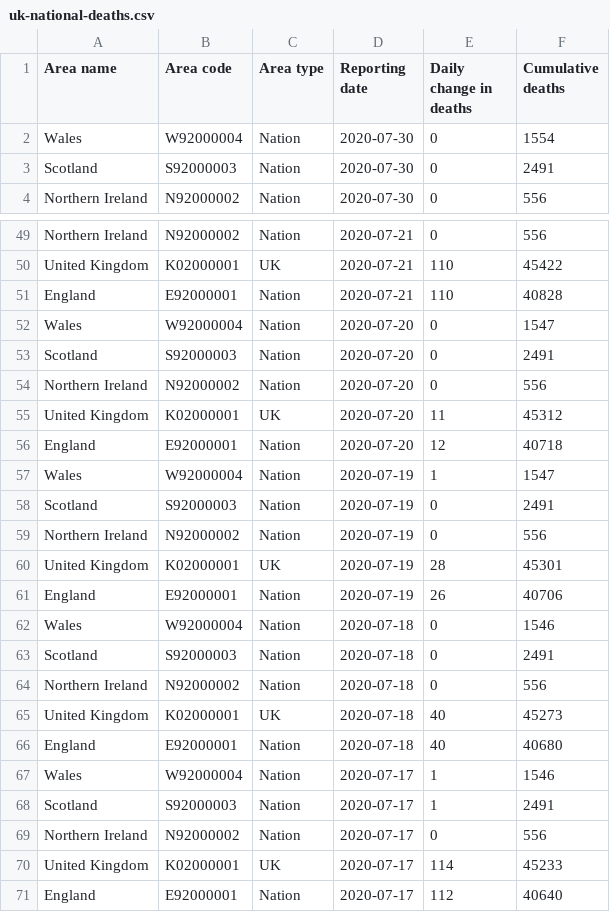
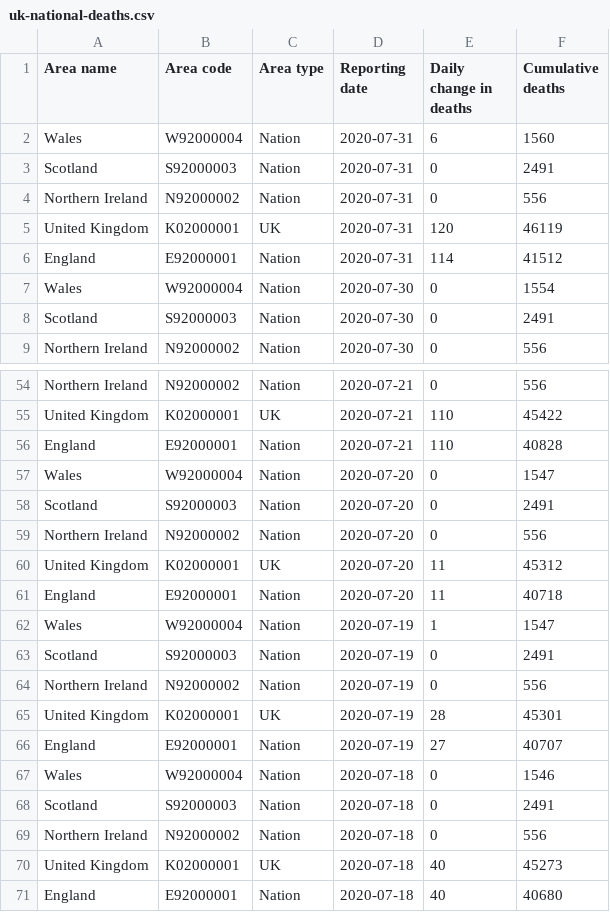
Before and after one commit to elliotblackburn/covid-19-data, a CSV file: uk/data/uk-national-deaths.csv, drawn as a sheet; only a part is shown, gaps mark what is left out; the shorter side is filled out with more unchanged rows.

```diff
--- a/uk/data/uk-national-deaths.csv
+++ b/uk/data/uk-national-deaths.csv
@@ -1,2 +1,7 @@
 Area name,Area code,Area type,Reporting date,Daily change in deaths,Cumulative deaths
+Wales,W92000004,Nation,2020-07-31,6,1560
+Scotland,S92000003,Nation,2020-07-31,0,2491
+Northern Ireland,N92000002,Nation,2020-07-31,0,556
+United Kingdom,K02000001,UK,2020-07-31,120,46119
+England,E92000001,Nation,2020-07-31,114,41512
 Wales,W92000004,Nation,2020-07-30,0,1554
@@ -55,3 +60,3 @@ Northern Ireland,N92000002,Nation,2020-07-20,0,556
 United Kingdom,K02000001,UK,2020-07-20,11,45312
-England,E92000001,Nation,2020-07-20,12,40718
+England,E92000001,Nation,2020-07-20,11,40718
 Wales,W92000004,Nation,2020-07-19,1,1547
@@ -60,3 +65,3 @@ Northern Ireland,N92000002,Nation,2020-07-19,0,556
 United Kingdom,K02000001,UK,2020-07-19,28,45301
-England,E92000001,Nation,2020-07-19,26,40706
+England,E92000001,Nation,2020-07-19,27,40707
 Wales,W92000004,Nation,2020-07-18,0,1546
```
Also changed, not shown: 1 other file.
